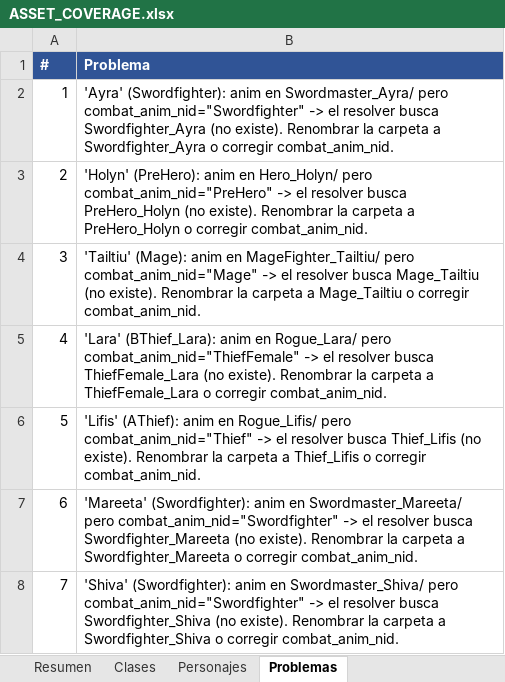
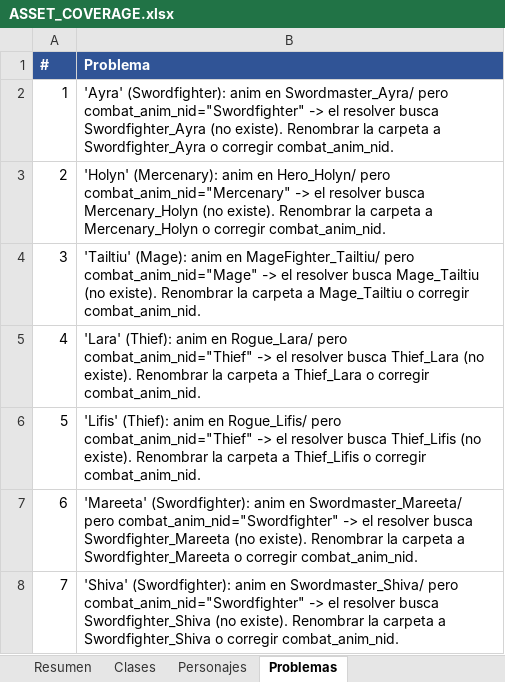
Before and after one commit to SirAxelloid1460/FireEmblem4_5_Remake, an Excel workbook: docs/ASSET_COVERAGE.xlsx, sheet Problemas, drawn as a sheet; values as stored, in another font and other column widths than the file's, no borders; the diff names each change by its address in the sheet, - before the commit and + after, or states it on an @@ line.

```diff
--- a/docs/ASSET_COVERAGE.xlsx (sheet Problemas)
+++ b/docs/ASSET_COVERAGE.xlsx (sheet Problemas)
-B3 (Problema): 'Holyn' (PreHero): anim en Hero_Holyn/ pero combat_anim_nid="PreHero" -> el resolver busca PreHero_Holyn (no existe). Renombrar la carpeta a PreHero_Holyn o corregir…
+B3 (Problema): 'Holyn' (Mercenary): anim en Hero_Holyn/ pero combat_anim_nid="Mercenary" -> el resolver busca Mercenary_Holyn (no existe). Renombrar la carpeta a Mercenary_Holyn o corregir…
-B5 (Problema): 'Lara' (BThief_Lara): anim en Rogue_Lara/ pero combat_anim_nid="ThiefFemale" -> el resolver busca ThiefFemale_Lara (no existe). Renombrar la carpeta a ThiefFemale_Lara o corregir…
+B5 (Problema): 'Lara' (Thief): anim en Rogue_Lara/ pero combat_anim_nid="Thief" -> el resolver busca Thief_Lara (no existe). Renombrar la carpeta a Thief_Lara o corregir…
-B6 (Problema): 'Lifis' (AThief): anim en…
+B6 (Problema): 'Lifis' (Thief): anim en…
```
Also changed, not shown: sheet Personajes, sheet Clases, sheet Resumen, 14 other files.
